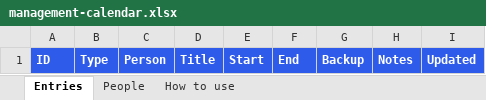
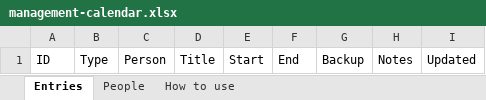
Before and after one commit to darshanpnayak/management-calendar, an Excel workbook: data/management-calendar.xlsx, sheet Entries, drawn as a sheet; values as stored, in another font and other column widths than the file's, no borders; the diff names each change by its address in the sheet, - before the commit and + after, or states it on an @@ line.

```diff
--- a/data/management-calendar.xlsx (sheet Entries)
+++ b/data/management-calendar.xlsx (sheet Entries)
@@ A1:I1 fill: #2F5BEA → none, bold: on → off, text colour: #FFFFFF → black @@
```
Also changed, not shown: sheet People, sheet How to use.
